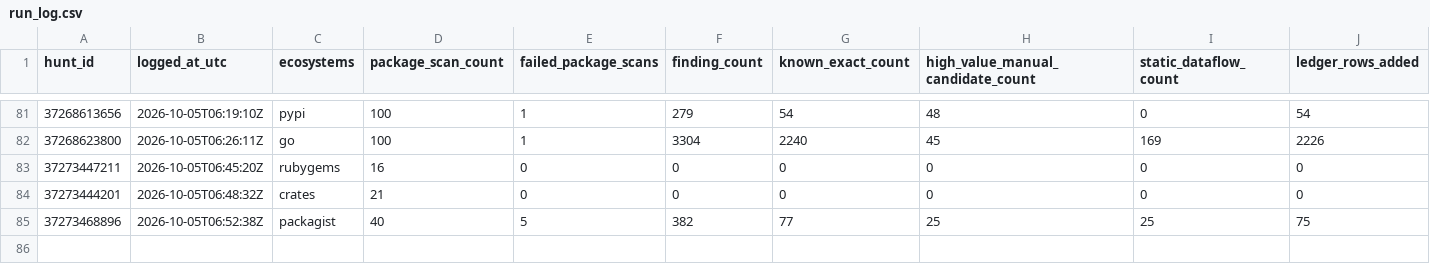
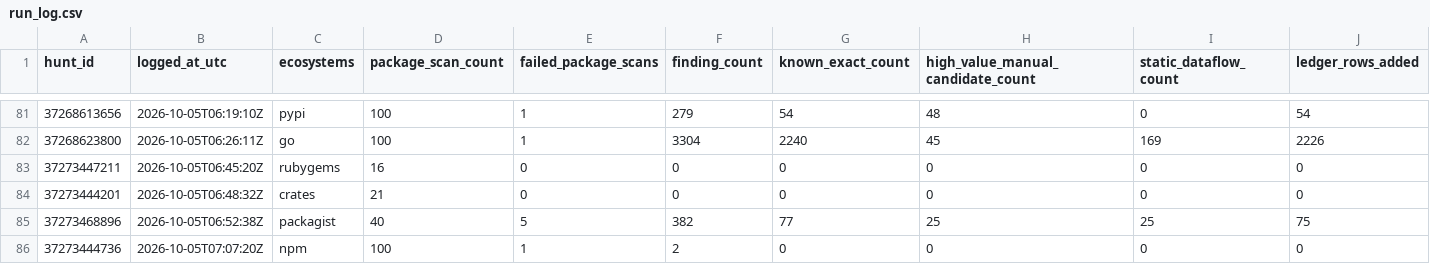
Before and after one commit to OpenSource-For-Freedom/Huginn, a CSV file: ledger/run_log.csv, drawn as a sheet; only a part is shown, gaps mark what is left out; rows hold the shown columns only; the diff names each change by its address in the sheet, - before the commit and + after, or states it on an @@ line.

```diff
--- a/ledger/run_log.csv
+++ b/ledger/run_log.csv
+row 86: 37273444736 | 2026-10-05T07:07:20Z | npm | 100 | 1 | 2 | 0 | 0 | 0 | 0
```
Also changed, not shown: ledger/cve_ledger/packagist-b.csv, ledger/cve_ledger/pypi-0.csv, 7 other files.
